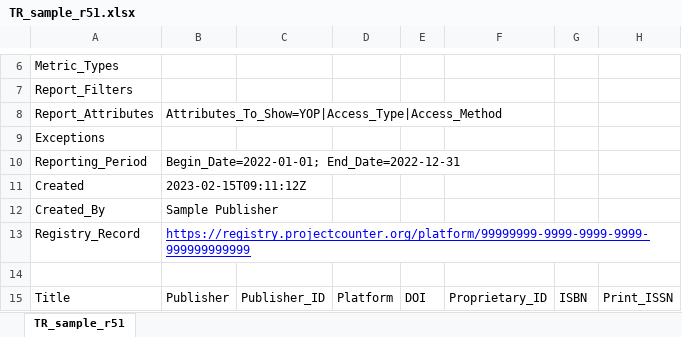
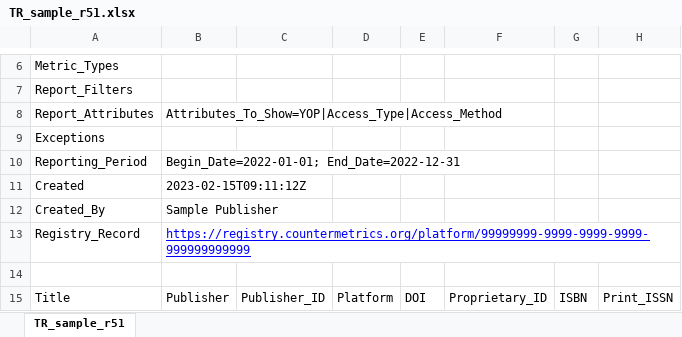
Before and after one commit to Project-Counter/cop5, an Excel workbook: source/_static/report/TR_sample_r51.xlsx, sheet TR_sample_r51, drawn as a sheet; only a part is shown, gaps mark what is left out; values as stored, in another font and other column widths than the file's, no borders; the diff names each change by its address in the sheet, - before the commit and + after, or states it on an @@ line.

Commit message:
Updated sample reports
Downloaded reports from live r5.1, replaced urls, then loaded via vs

```diff
--- a/source/_static/report/TR_sample_r51.xlsx (sheet TR_sample_r51)
+++ b/source/_static/report/TR_sample_r51.xlsx (sheet TR_sample_r51)
-B13: https://registry.projectcounter.org/platform/99999999-9999-9999-9999-999999999999
+B13: https://registry.countermetrics.org/platform/99999999-9999-9999-9999-999999999999
```
Also changed, not shown: source/_static/report/IRA1_sample_r51.xlsx, source/_static/report/IR_sample_r51.xlsx, 45 other files.
